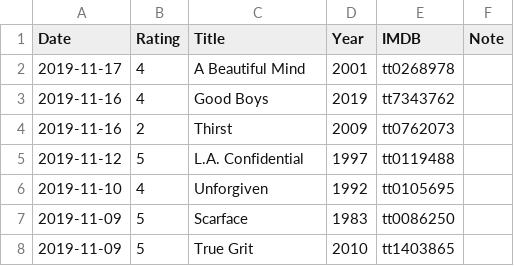
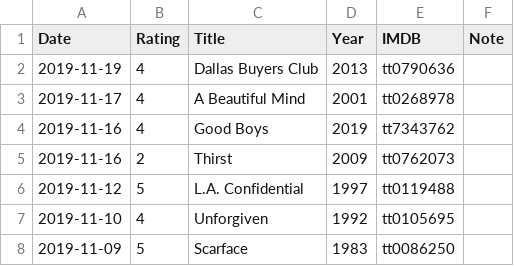
Before and after one commit to gujiaxi/gujiaxi.github.io, a CSV file: _data/movies.csv, drawn as a sheet; only a part is shown; the shorter side is filled out with more unchanged rows; the diff names each change by its address in the sheet, - before the commit and + after, or states it on an @@ line.

Commit message:
deployed by ciad

```diff
--- a/_data/movies.csv
+++ b/_data/movies.csv
+row 2: 2019-11-19 | 4 | Dallas Buyers Club | 2013 | tt0790636
```
